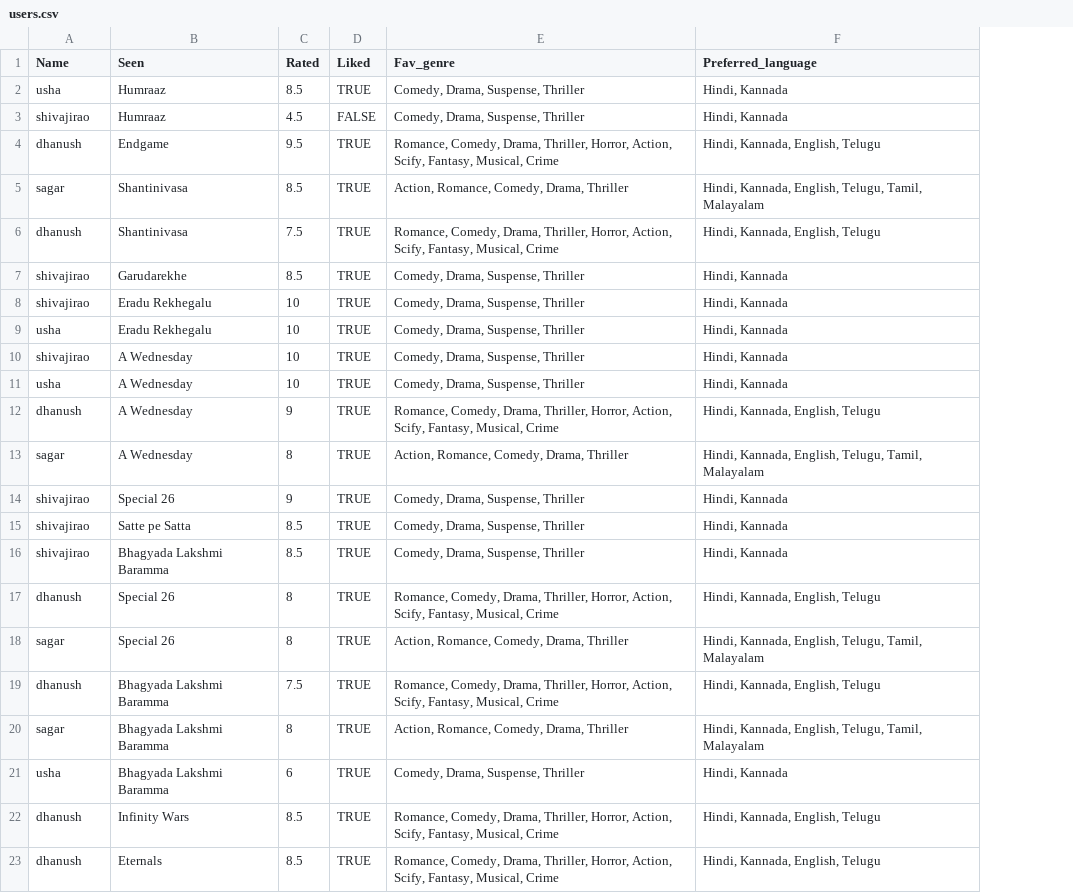
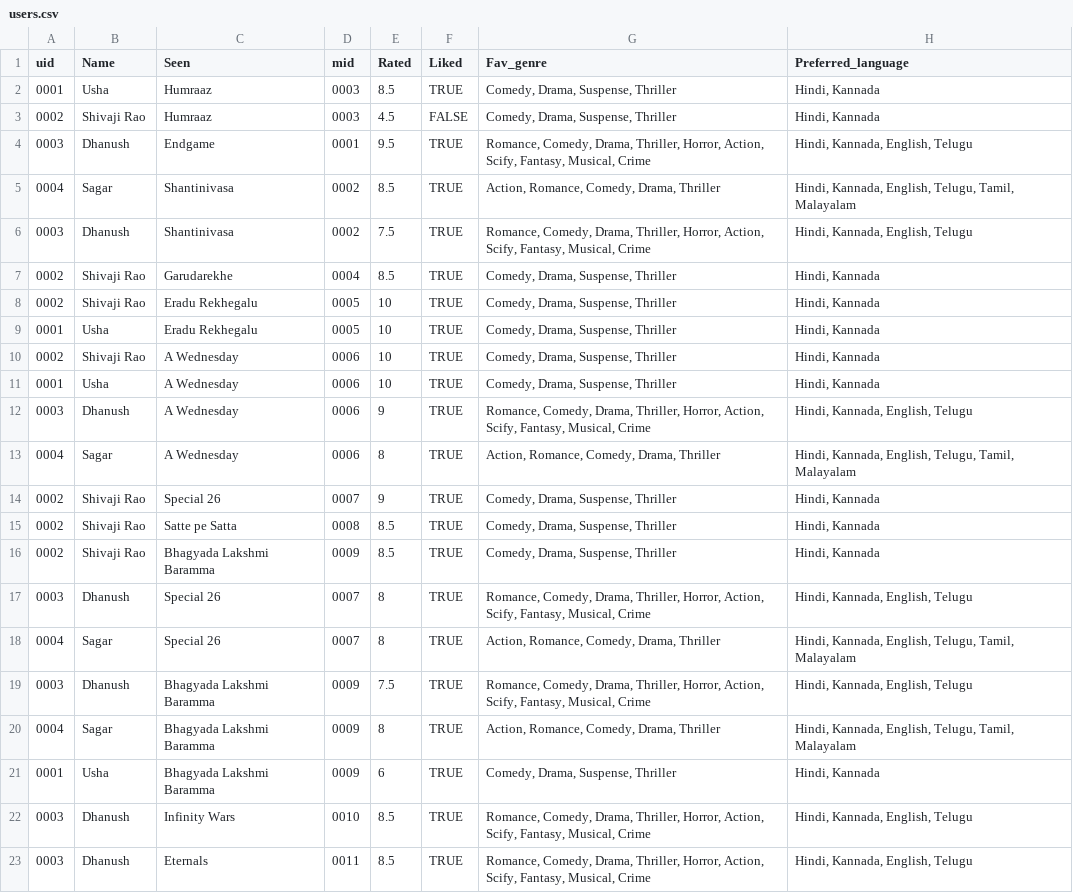
Before and after one commit to DSuryavamshi/Neo4jTraining, a CSV file: LoadingCSV/users.csv, drawn as a sheet; addresses are those after the commit; the diff names each change by its address in the sheet, - before the commit and + after, or states it on an @@ line.

```diff
--- a/LoadingCSV/users.csv
+++ b/LoadingCSV/users.csv
+column A (uid), rows 2-23: 0001 | 0002 | 0003 | 0004 | 0003 | 0002 | 0002 | 0001 | 0002 | 0001 | 0003 | 0004 | 0002 | 0002 | 0002 | 0003 | 0004 | 0003 | 0004 | 0001 | 0003 | 0003
+column D (mid), rows 2-23: 0003 | 0003 | 0001 | 0002 | 0002 | 0004 | 0005 | 0005 | 0006 | 0006 | 0006 | 0006 | 0007 | 0008 | 0009 | 0007 | 0007 | 0009 | 0009 | 0009 | 0010 | 0011
-B2 (Name): usha
+B2 (Name): Usha
-B3 (Name): shivajirao
+B3 (Name): Shivaji Rao
-B4 (Name): dhanush
+B4 (Name): Dhanush
-B5 (Name): sagar
+B5 (Name): Sagar
-B6 (Name): dhanush
+B6 (Name): Dhanush
-B7:B8 (Name): shivajirao
+B7:B8 (Name): Shivaji Rao
-B9 (Name): usha
+B9 (Name): Usha
-B10 (Name): shivajirao
+B10 (Name): Shivaji Rao
-B11 (Name): usha
+B11 (Name): Usha
-B12 (Name): dhanush
+B12 (Name): Dhanush
-B13 (Name): sagar
+B13 (Name): Sagar
-B14:B16 (Name): shivajirao
+B14:B16 (Name): Shivaji Rao
-B17 (Name): dhanush
+B17 (Name): Dhanush
-B18 (Name): sagar
+B18 (Name): Sagar
-B19 (Name): dhanush
+B19 (Name): Dhanush
-B20 (Name): sagar
+B20 (Name): Sagar
-B21 (Name): usha
+B21 (Name): Usha
-B22:B23 (Name): dhanush
+B22:B23 (Name): Dhanush
```
Also changed, not shown: LoadingCSV/movies.csv, 3 other files.
